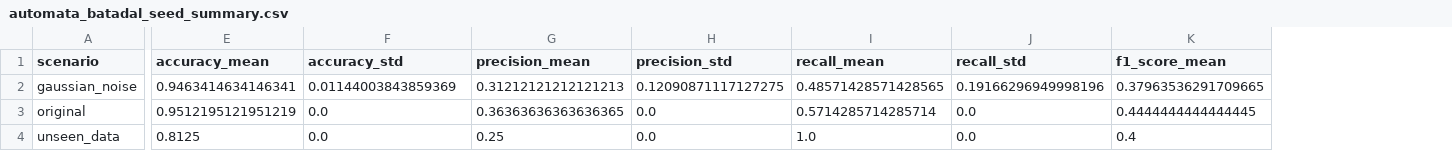
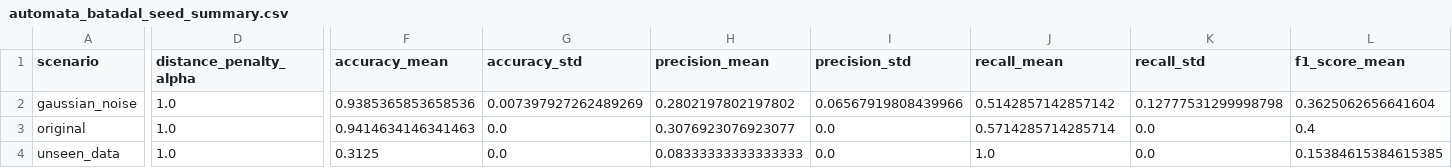
Before and after one commit to tayrubys/TimeSeries-Enhanced, a CSV file: results/outputs/automata_batadal_seed_summary.csv, drawn as a sheet; only a part is shown, gaps mark what is left out; addresses are those after the commit; the diff covers the shown part only; the diff names each change by its address in the sheet, - before the commit and + after, or states it on an @@ line.

```diff
--- a/results/outputs/automata_batadal_seed_summary.csv
+++ b/results/outputs/automata_batadal_seed_summary.csv
+column D (distance_penalty_alpha), rows 2-4: all 1.0
-F2 (accuracy_mean): 0.9463414634146341
+F2 (accuracy_mean): 0.9385365853658536
-G2 (accuracy_std): 0.01144003843859369
+G2 (accuracy_std): 0.007397927262489269
-H2 (precision_mean): 0.31212121212121213
+H2 (precision_mean): 0.2802197802197802
-I2 (precision_std): 0.12090871117127275
+I2 (precision_std): 0.06567919808439966
-J2 (recall_mean): 0.48571428571428565
+J2 (recall_mean): 0.5142857142857142
-K2 (recall_std): 0.19166296949998196
+K2 (recall_std): 0.12777531299998798
-L2 (f1_score_mean): 0.37963536291709665
+L2 (f1_score_mean): 0.3625062656641604
-F3 (accuracy_mean): 0.9512195121951219
+F3 (accuracy_mean): 0.9414634146341463
-H3 (precision_mean): 0.36363636363636365
+H3 (precision_mean): 0.3076923076923077
-L3 (f1_score_mean): 0.4444444444444445
+L3 (f1_score_mean): 0.4
-F4 (accuracy_mean): 0.8125
+F4 (accuracy_mean): 0.3125
-H4 (precision_mean): 0.25
+H4 (precision_mean): 0.08333333333333333
-L4 (f1_score_mean): 0.4
+L4 (f1_score_mean): 0.15384615384615385
```
Also changed, not shown: 1 edited cell elsewhere in this file, results/outputs/automata_advanced_all_scenarios_metrics.csv, results/outputs/automata_skab_fold_summary.csv, 4 other files.
